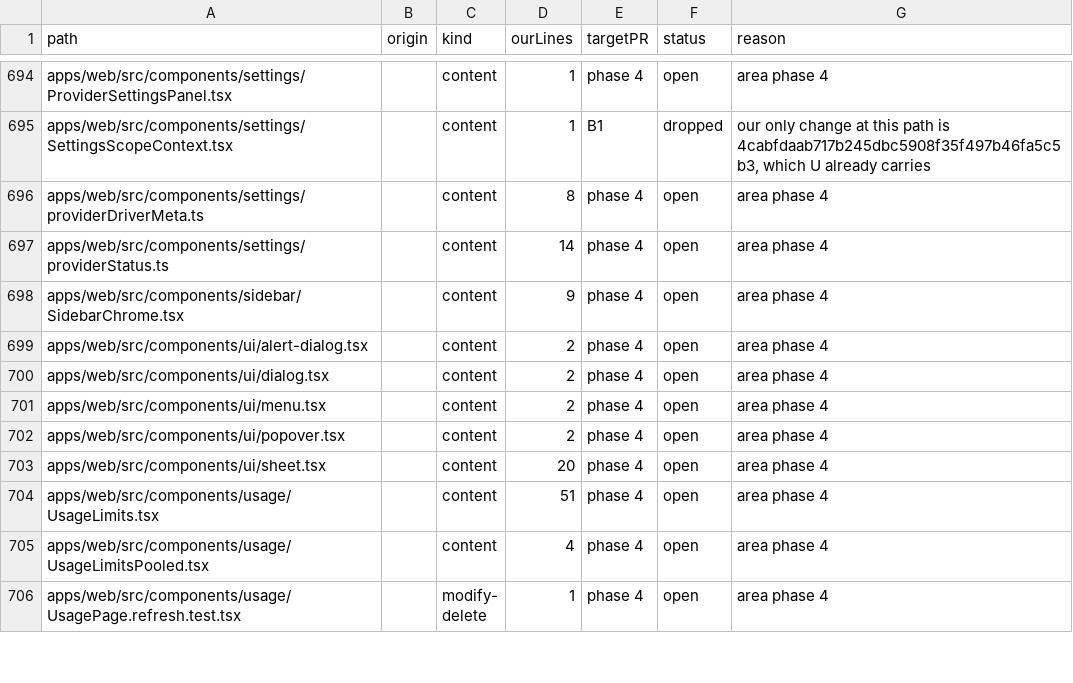
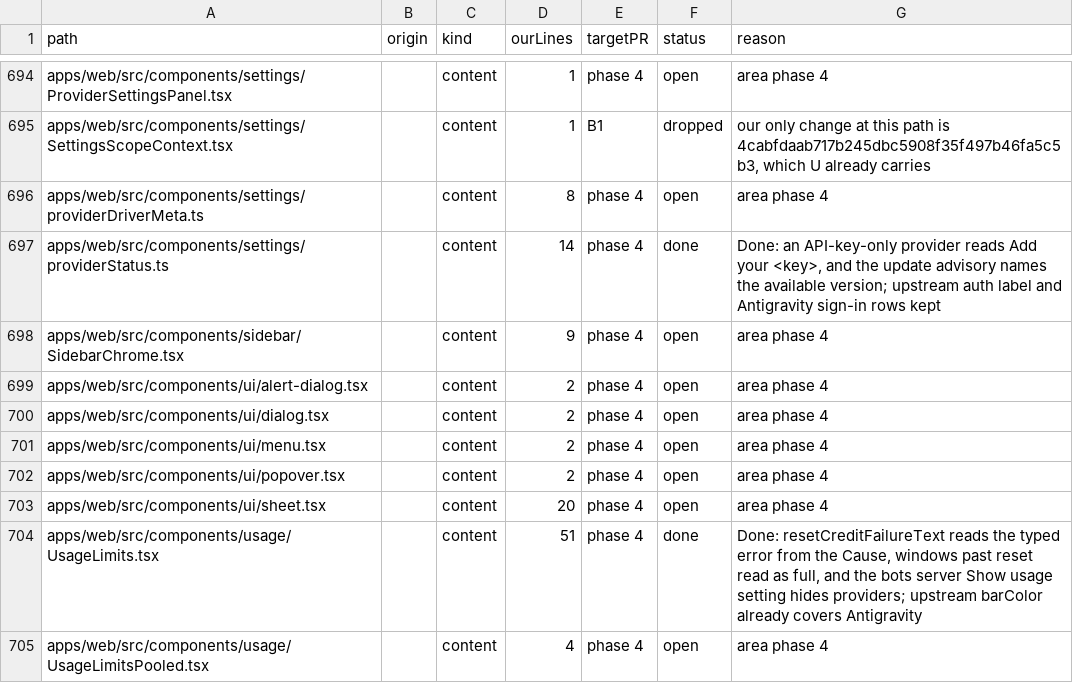
Before and after one commit to haroutB5/personal-bots, a TSV file: scripts/personal/sync/v2-port-ledger/ledger.tsv, drawn as a sheet; only a part is shown, gaps mark what is left out; the shorter side is filled out with more unchanged rows.

```diff
--- a/scripts/personal/sync/v2-port-ledger/ledger.tsv
+++ b/scripts/personal/sync/v2-port-ledger/ledger.tsv
@@ -696,3 +696,3 @@ apps/web/src/components/settings/SettingsScopeContext.tsx		content	1	B1	dropped
 apps/web/src/components/settings/providerDriverMeta.ts		content	8	phase 4	open	area phase 4
-apps/web/src/components/settings/providerStatus.ts		content	14	phase 4	open	area phase 4
+apps/web/src/components/settings/providerStatus.ts		content	14	phase 4	done	Done: an API-key-only provider reads Add your <key>, and the update advisory names the available version; upstream auth label and Antigravity sign-in rows kept
 apps/web/src/components/sidebar/SidebarChrome.tsx		content	9	phase 4	open	area phase 4
@@ -703,3 +703,3 @@ apps/web/src/components/ui/popover.tsx		content	2	phase 4	open	area phase 4
 apps/web/src/components/ui/sheet.tsx		content	20	phase 4	open	area phase 4
-apps/web/src/components/usage/UsageLimits.tsx		content	51	phase 4	open	area phase 4
+apps/web/src/components/usage/UsageLimits.tsx		content	51	phase 4	done	Done: resetCreditFailureText reads the typed error from the Cause, windows past reset read as full, and the bots server Show usage setting hides providers; upstream barColor already covers Antigravity
 apps/web/src/components/usage/UsageLimitsPooled.tsx		content	4	phase 4	open	area phase 4
```
Also changed, not shown: 5 other files.
